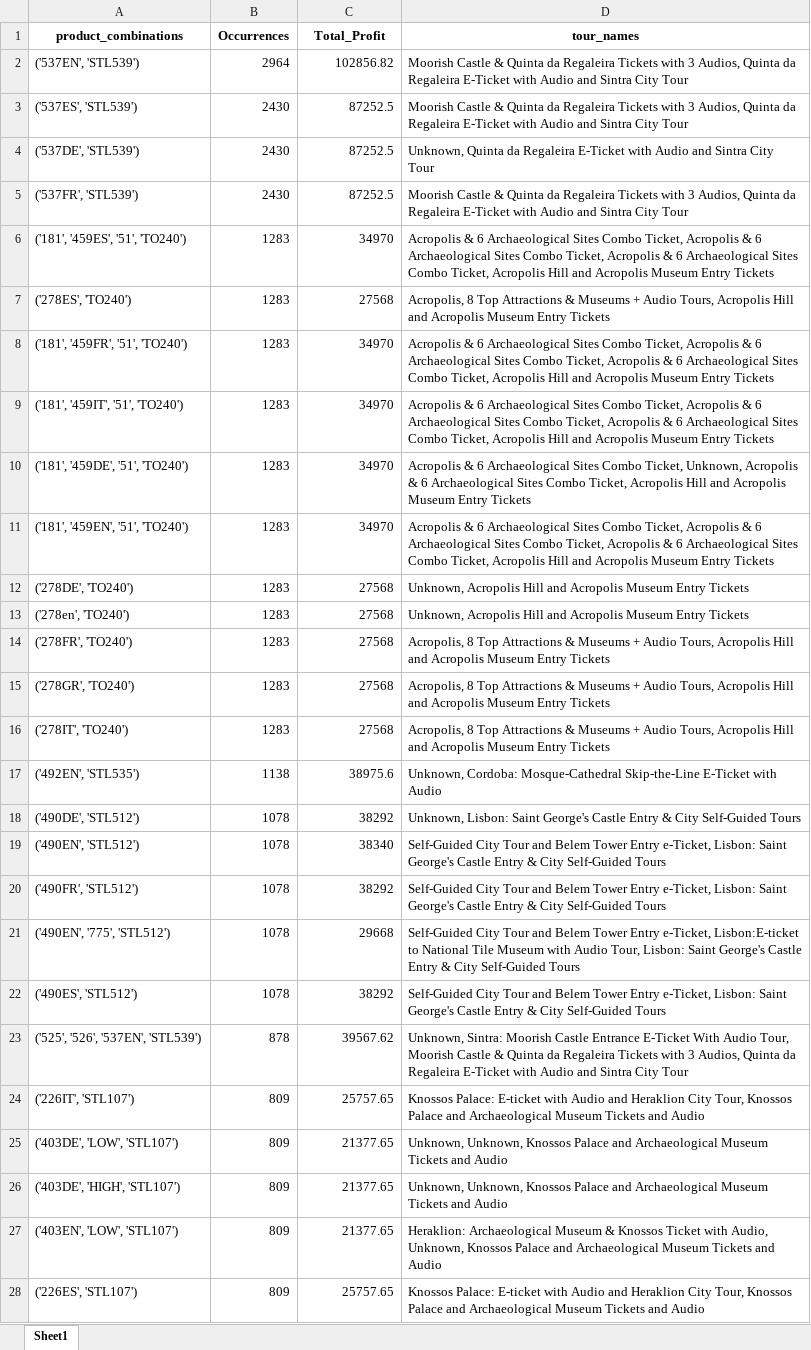
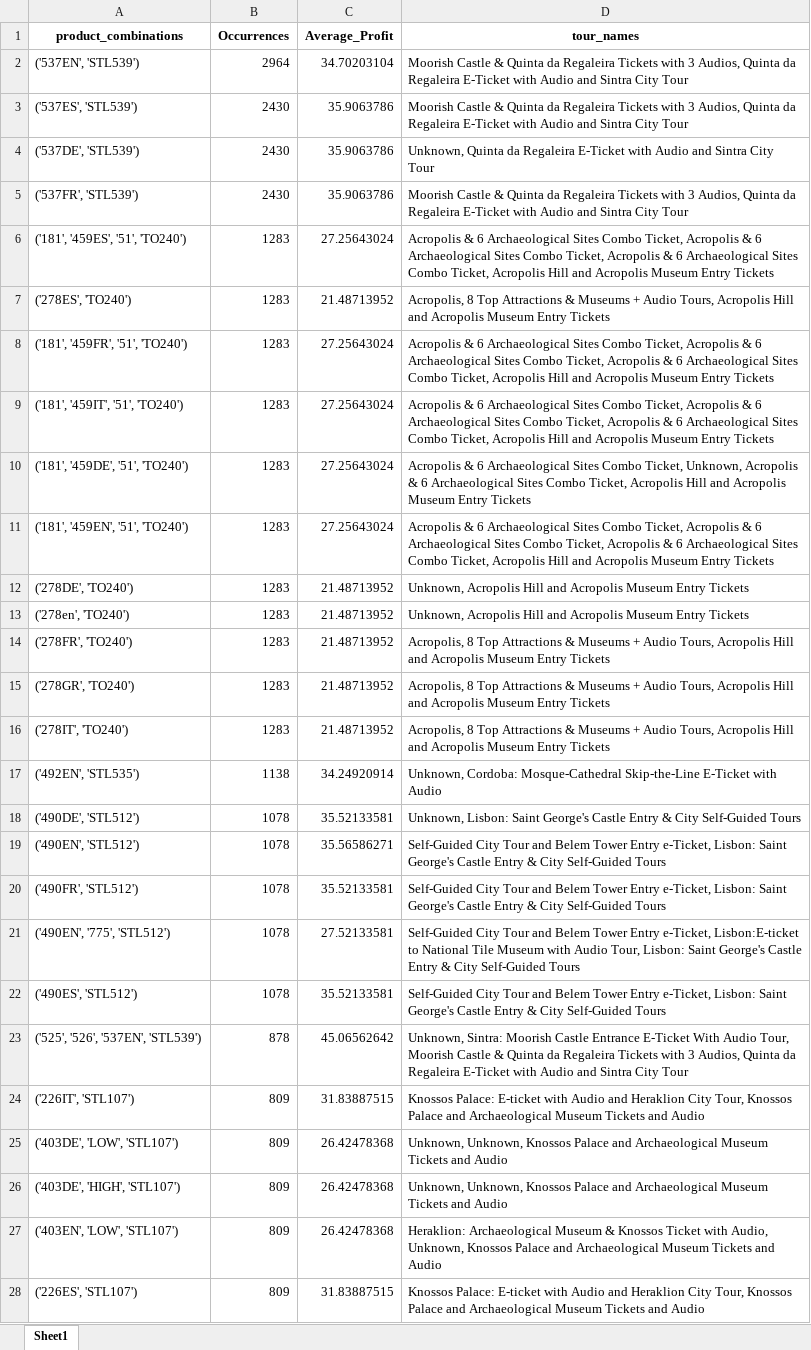
Before and after one commit to steve12512/E-Commerce-Data-Analysis-Project, an Excel workbook: questions/tours_go_together.xlsx, sheet Sheet1, drawn as a sheet; only a part is shown; values as stored, in another font and other column widths than the file's, no borders; the diff covers the shown part only; the diff names each change by its address in the sheet, - before the commit and + after, or states it on an @@ line.

```diff
--- a/questions/tours_go_together.xlsx (sheet Sheet1)
+++ b/questions/tours_go_together.xlsx (sheet Sheet1)
-C1: Total_Profit
+C1: Average_Profit
-C2 (Average_Profit): 102856.82
+C2 (Average_Profit): 34.70203104
-C3:C5 (Average_Profit): 87252.5
+C3:C5 (Average_Profit): 35.9063786
-C6 (Average_Profit): 34970
+C6 (Average_Profit): 27.25643024
-C7 (Average_Profit): 27568
+C7 (Average_Profit): 21.48713952
-C8:C11 (Average_Profit): 34970
+C8:C11 (Average_Profit): 27.25643024
-C12:C16 (Average_Profit): 27568
+C12:C16 (Average_Profit): 21.48713952
-C17 (Average_Profit): 38975.6
+C17 (Average_Profit): 34.24920914
-C18 (Average_Profit): 38292
+C18 (Average_Profit): 35.52133581
-C19 (Average_Profit): 38340
+C19 (Average_Profit): 35.56586271
-C20 (Average_Profit): 38292
+C20 (Average_Profit): 35.52133581
-C21 (Average_Profit): 29668
+C21 (Average_Profit): 27.52133581
-C22 (Average_Profit): 38292
+C22 (Average_Profit): 35.52133581
-C23 (Average_Profit): 39567.62
+C23 (Average_Profit): 45.06562642
-C24 (Average_Profit): 25757.65
+C24 (Average_Profit): 31.83887515
-C25:C27 (Average_Profit): 21377.65
+C25:C27 (Average_Profit): 26.42478368
-C28 (Average_Profit): 25757.65
+C28 (Average_Profit): 31.83887515
```
Also changed, not shown: 93 edited cells elsewhere in this sheet, dataframe2.xlsx, questions/successful_tour_looks_like.xlsx, 7 other files.
